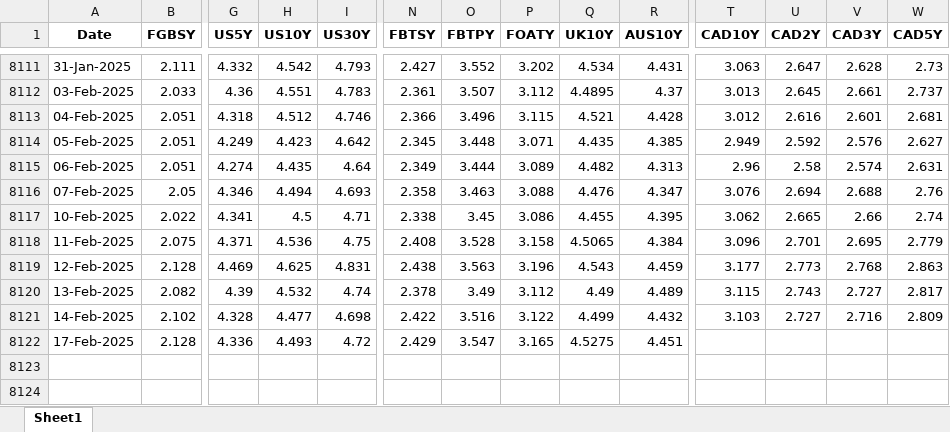
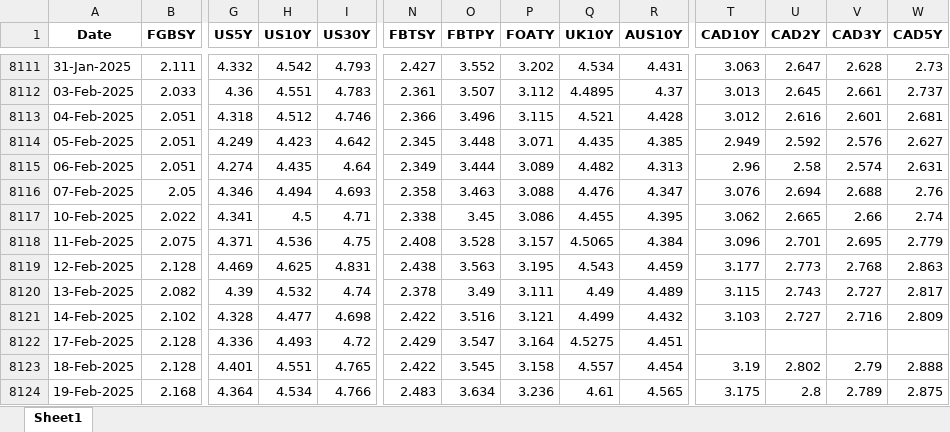
Before and after one commit to thakkarchintan/bond-analytics, an Excel workbook: Final.xlsx, sheet Sheet1, drawn as a sheet; only a part is shown, gaps mark what is left out; values as stored, in another font and other column widths than the file's, no borders; rows hold the shown columns only; the diff names each change by its address in the sheet, - before the commit and + after, or states it on an @@ line.

Commit message:
Excel data updated for date 20-02-2025

```diff
--- a/Final.xlsx (sheet Sheet1)
+++ b/Final.xlsx (sheet Sheet1)
-P8118 (FOATY): 3.158
+P8118 (FOATY): 3.157
-P8119 (FOATY): 3.196
+P8119 (FOATY): 3.195
-P8120 (FOATY): 3.112
+P8120 (FOATY): 3.111
-P8121 (FOATY): 3.122
+P8121 (FOATY): 3.121
-P8122 (FOATY): 3.165
+P8122 (FOATY): 3.164
+row 8123: 18-Feb-2025 | 2.128 | 4.401 | 4.551 | 4.765 | 2.422 | 3.545 | 3.158 | 4.557 | 4.454 | 3.19 | 2.802 | 2.79 | 2.888
+row 8124: 19-Feb-2025 | 2.168 | 4.364 | 4.534 | 4.766 | 2.483 | 3.634 | 3.236 | 4.61 | 4.565 | 3.175 | 2.8 | 2.789 | 2.875
```
